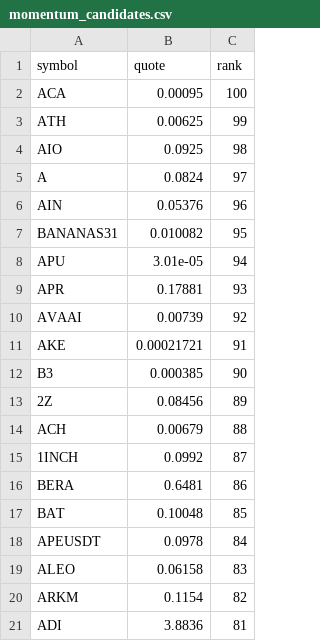
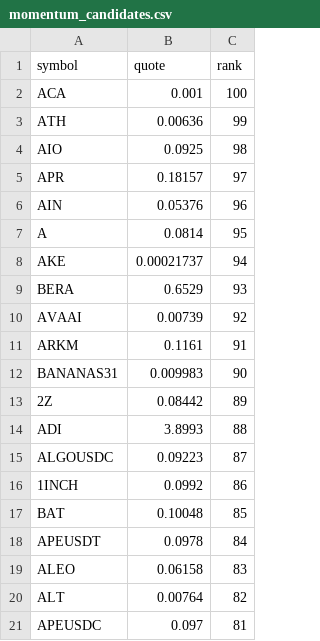
Before and after one commit to drflinn1/stock-analyzer-app, a CSV file: .state/momentum_candidates.csv, drawn as a sheet.

Commit message:
Update momentum_candidates.csv [5484]

```diff
--- a/.state/momentum_candidates.csv
+++ b/.state/momentum_candidates.csv
@@ -1,17 +1,17 @@
 symbol,quote,rank
-ACA,0.00095,100
-ATH,0.00625,99
+ACA,0.001,100
+ATH,0.00636,99
 AIO,0.0925,98
-A,0.0824,97
+APR,0.18157,97
 AIN,0.05376,96
-BANANAS31,0.010082,95
-APU,3.01e-05,94
-APR,0.17881,93
+A,0.0814,95
+AKE,0.00021737,94
+BERA,0.6529,93
 AVAAI,0.00739,92
-AKE,0.00021721,91
-B3,0.000385,90
-2Z,0.08456,89
-ACH,0.00679,88
-1INCH,0.0992,87
-BERA,0.6481,86
+ARKM,0.1161,91
+BANANAS31,0.009983,90
+2Z,0.08442,89
+ADI,3.8993,88
+ALGOUSDC,0.09223,87
+1INCH,0.0992,86
 BAT,0.10048,85
@@ -19,3 +19,3 @@ APEUSDT,0.0978,84
 ALEO,0.06158,83
-ARKM,0.1154,82
-ADI,3.8836,81
+ALT,0.00764,82
+APEUSDC,0.097,81
```
Also changed, not shown: 1 other file.
